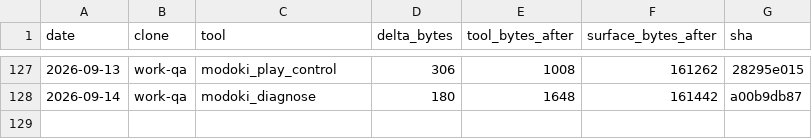
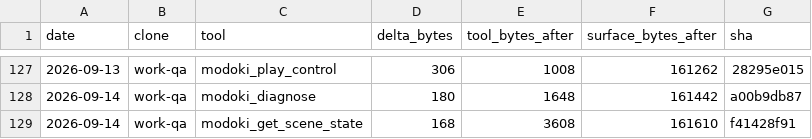
Before and after one commit to lsgmasa33/modoki-engine, a CSV file: engine/tools/modoki-mcp/ledger/work-qa.csv, drawn as a sheet; only a part is shown, gaps mark what is left out.

```diff
--- a/engine/tools/modoki-mcp/ledger/work-qa.csv
+++ b/engine/tools/modoki-mcp/ledger/work-qa.csv
@@ -128 +128,2 @@ date,clone,tool,delta_bytes,tool_bytes_after,surface_bytes_after,sha
 2026-09-14,work-qa,modoki_diagnose,180,1648,161442,a00b9db87
+2026-09-14,work-qa,modoki_get_scene_state,168,3608,161610,f41428f91
```
Also changed, not shown: 4 other files.
